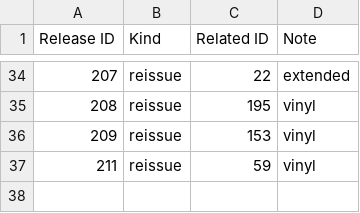
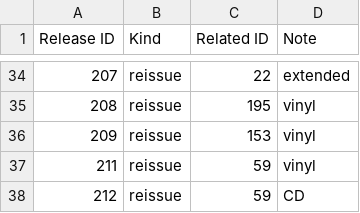
Before and after one commit to psilodump/website-data, a CSV file: release_relations.csv, drawn as a sheet; only a part is shown, gaps mark what is left out; the diff names each change by its address in the sheet, - before the commit and + after, or states it on an @@ line.

```diff
--- a/release_relations.csv
+++ b/release_relations.csv
+row 38: 212 | reissue | 59 | CD
```
Also changed, not shown: releases.csv, tracklists.csv.
